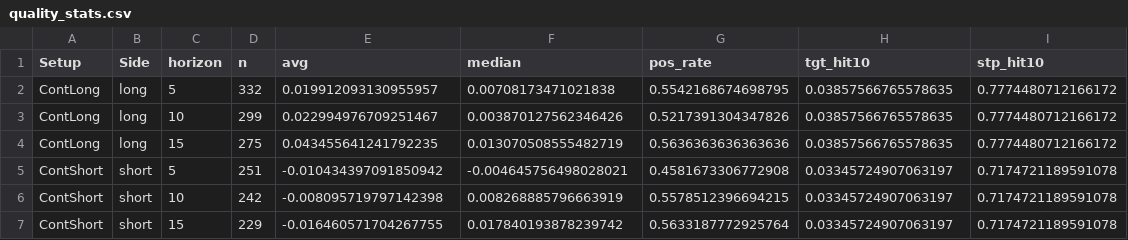
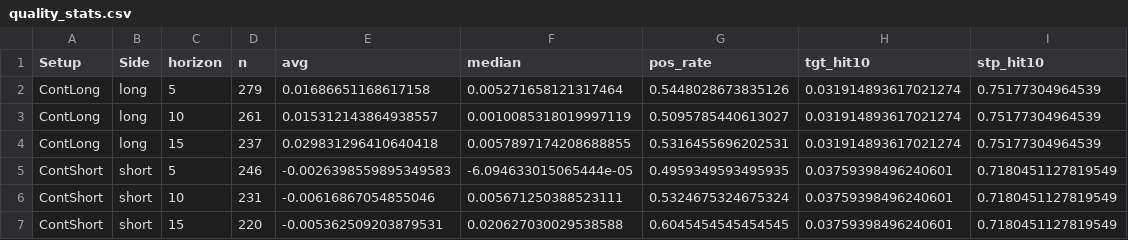
Before and after one commit to mpincus/SwingScannerWatchlist-GPT, a CSV file: data/quality_stats.csv, drawn as a sheet; only a part is shown; the diff covers the shown part only.

```diff
--- a/data/quality_stats.csv
+++ b/data/quality_stats.csv
@@ -1,7 +1,7 @@
 Setup,Side,horizon,n,avg,median,pos_rate,tgt_hit10,stp_hit10
-ContLong,long,5,332,0.019912093130955957,0.00708173471021838,0.5542168674698795,0.03857566765578635,0.7774480712166172
-ContLong,long,10,299,0.022994976709251467,0.003870127562346426,0.5217391304347826,0.03857566765578635,0.7774480712166172
-ContLong,long,15,275,0.043455641241792235,0.013070508555482719,0.5636363636363636,0.03857566765578635,0.7774480712166172
-ContShort,short,5,251,-0.010434397091850942,-0.004645756498028021,0.4581673306772908,0.03345724907063197,0.7174721189591078
-ContShort,short,10,242,-0.008095719797142398,0.008268885796663919,0.5578512396694215,0.03345724907063197,0.7174721189591078
-ContShort,short,15,229,-0.016460571704267755,0.017840193878239742,0.5633187772925764,0.03345724907063197,0.7174721189591078
+ContLong,long,5,279,0.01686651168617158,0.005271658121317464,0.5448028673835126,0.031914893617021274,0.75177304964539
+ContLong,long,10,261,0.015312143864938557,0.0010085318019997119,0.5095785440613027,0.031914893617021274,0.75177304964539
+ContLong,long,15,237,0.029831296410640418,0.0057897174208688855,0.5316455696202531,0.031914893617021274,0.75177304964539
+ContShort,short,5,246,-0.0026398559895349583,-6.094633015065444e-05,0.4959349593495935,0.03759398496240601,0.7180451127819549
+ContShort,short,10,231,-0.00616867054855046,0.005671250388523111,0.5324675324675324,0.03759398496240601,0.7180451127819549
+ContShort,short,15,220,-0.005362509203879531,0.020627030029538588,0.6045454545454545,0.03759398496240601,0.7180451127819549
```
Also changed, not shown: 36 edited cells elsewhere in this file, docs/quality_stats.csv, 2 other files.
